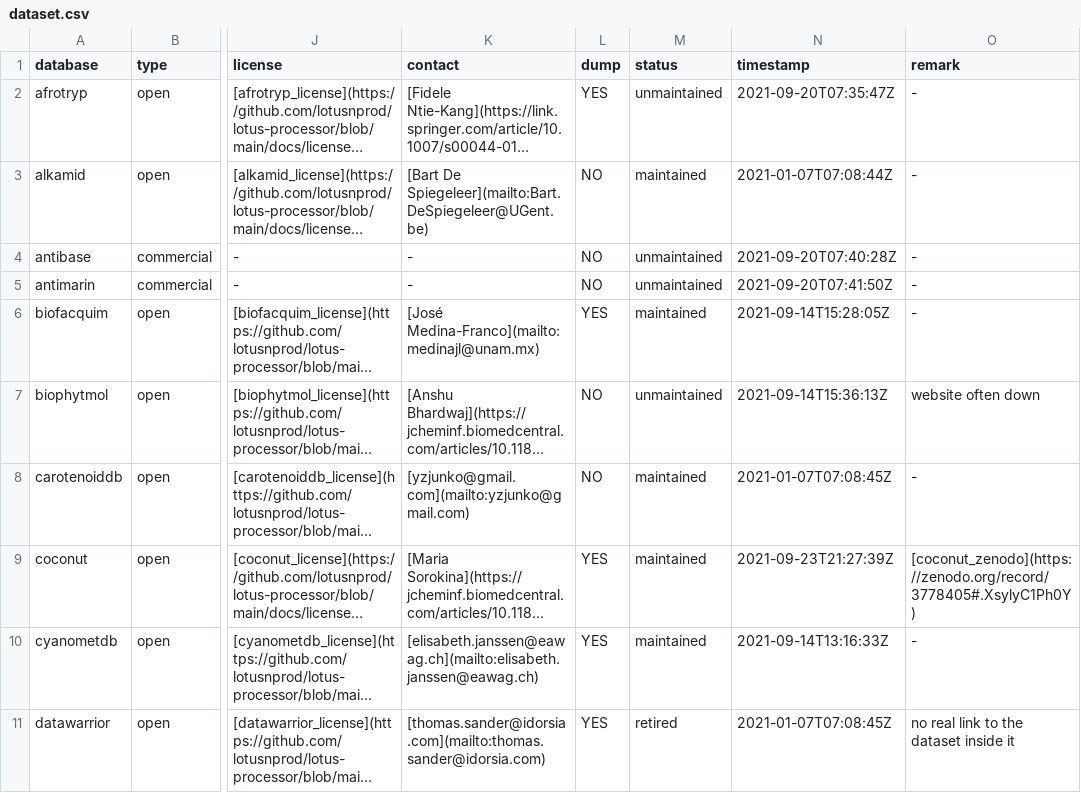
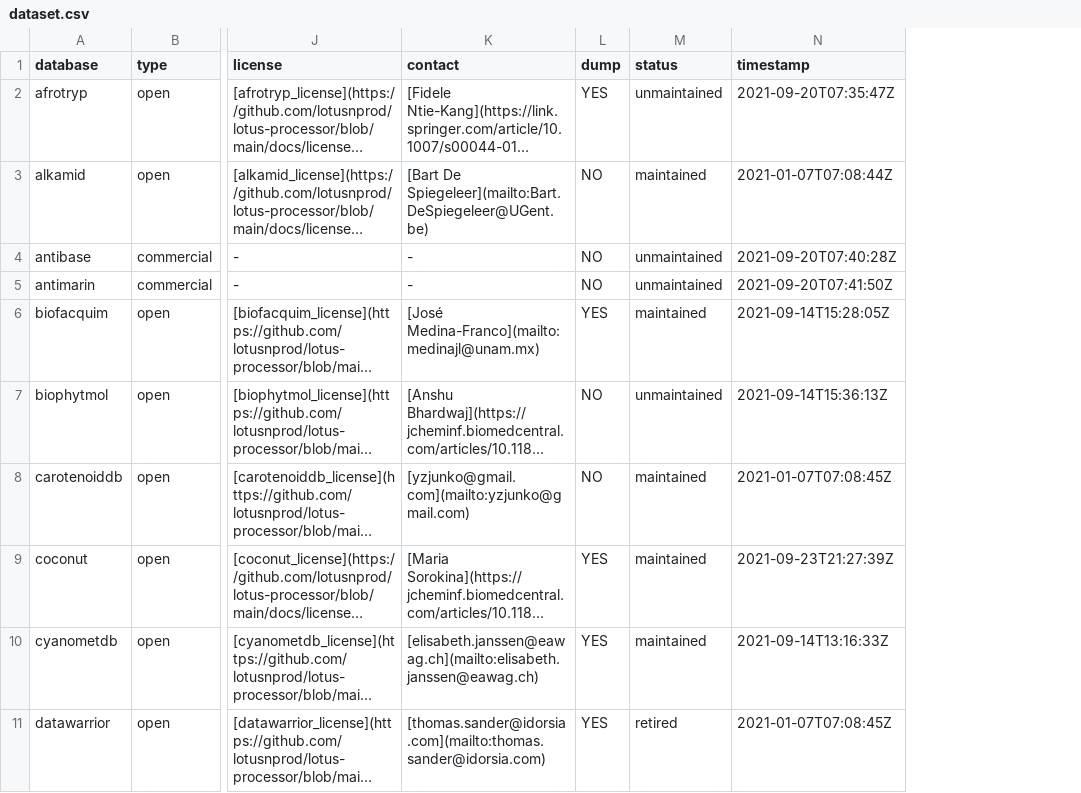
Before and after one commit to lotusnprod/lotus-processor, a CSV file: docs/dataset.csv, drawn as a sheet; only a part is shown, gaps mark what is left out; long unchanged cells end in …; the diff names each change by its address in the sheet, - before the commit and + after, or states it on an @@ line.

Commit message:
Update dataset.csv

```diff
--- a/docs/dataset.csv
+++ b/docs/dataset.csv
-column O (remark), rows 2-11: - | - | - | - | - | website often down | - | [coconut_zenodo](https://zenodo.org/record/3778405#.XsylyC1Ph0Y) | - | no real link to the dataset inside it
```
